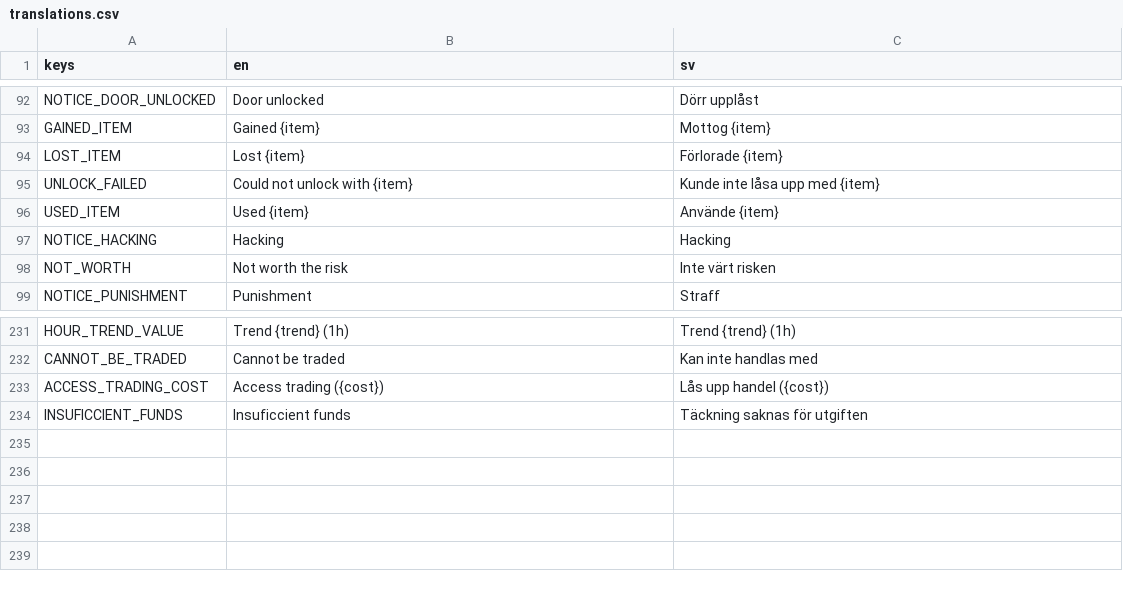
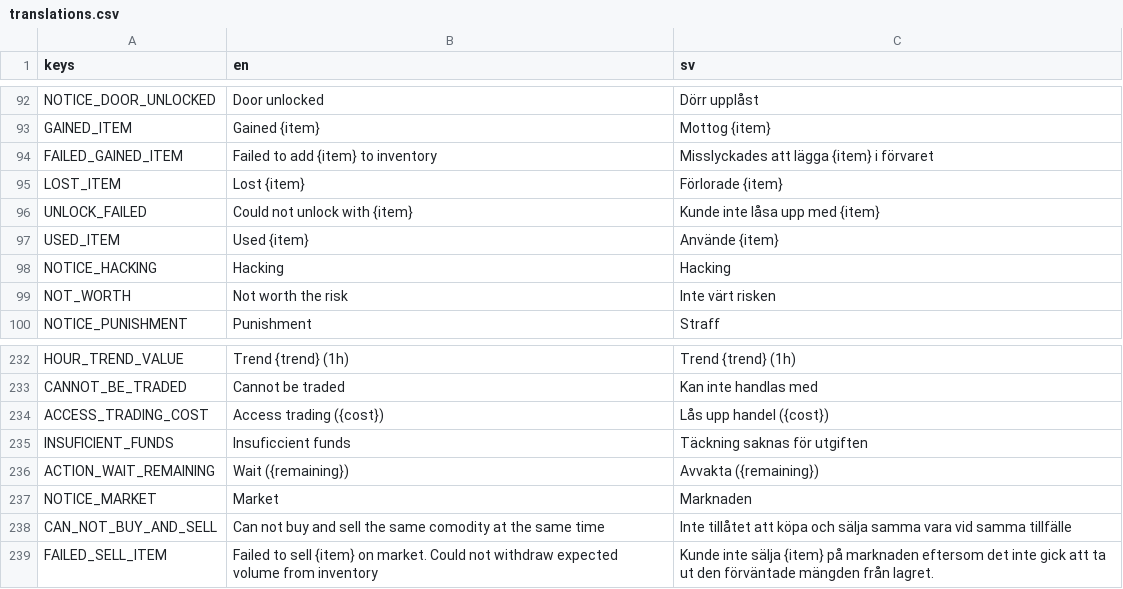
Before and after one commit to local-minimum/geriatric-crawler, a CSV file: resources/translations.csv, drawn as a sheet; only a part is shown, gaps mark what is left out.

Commit message:
Regulate the market with regards to accessing it

```diff
--- a/resources/translations.csv
+++ b/resources/translations.csv
@@ -93,2 +93,3 @@ NOTICE_DOOR_UNLOCKED,Door unlocked,Dörr upplåst
 GAINED_ITEM,Gained {item},Mottog {item}
+FAILED_GAINED_ITEM,Failed to add {item} to inventory,Misslyckades att lägga {item} i förvaret
 LOST_ITEM,Lost {item},Förlorade {item}
@@ -241,2 +242,6 @@ CANNOT_BE_TRADED,Cannot be traded,Kan inte handlas med
 ACCESS_TRADING_COST,Access trading ({cost}),Lås upp handel ({cost})
-INSUFICCIENT_FUNDS,Insuficcient funds,Täckning saknas för utgiften
+INSUFICIENT_FUNDS,Insuficcient funds,Täckning saknas för utgiften
+ACTION_WAIT_REMAINING,Wait ({remaining}),Avvakta ({remaining})
+NOTICE_MARKET,Market,Marknaden
+CAN_NOT_BUY_AND_SELL,Can not buy and sell the same comodity at the same time,Inte tillåtet att köpa och sälja samma vara vid samma tillfälle
+FAILED_SELL_ITEM,"Failed to sell {item} on market. Could not withdraw expected volume from inventory","Kunde inte sälja {item} på marknaden eftersom det inte gick att ta ut den förväntade mängden från lagret."
```
Also changed, not shown: 7 other files.
